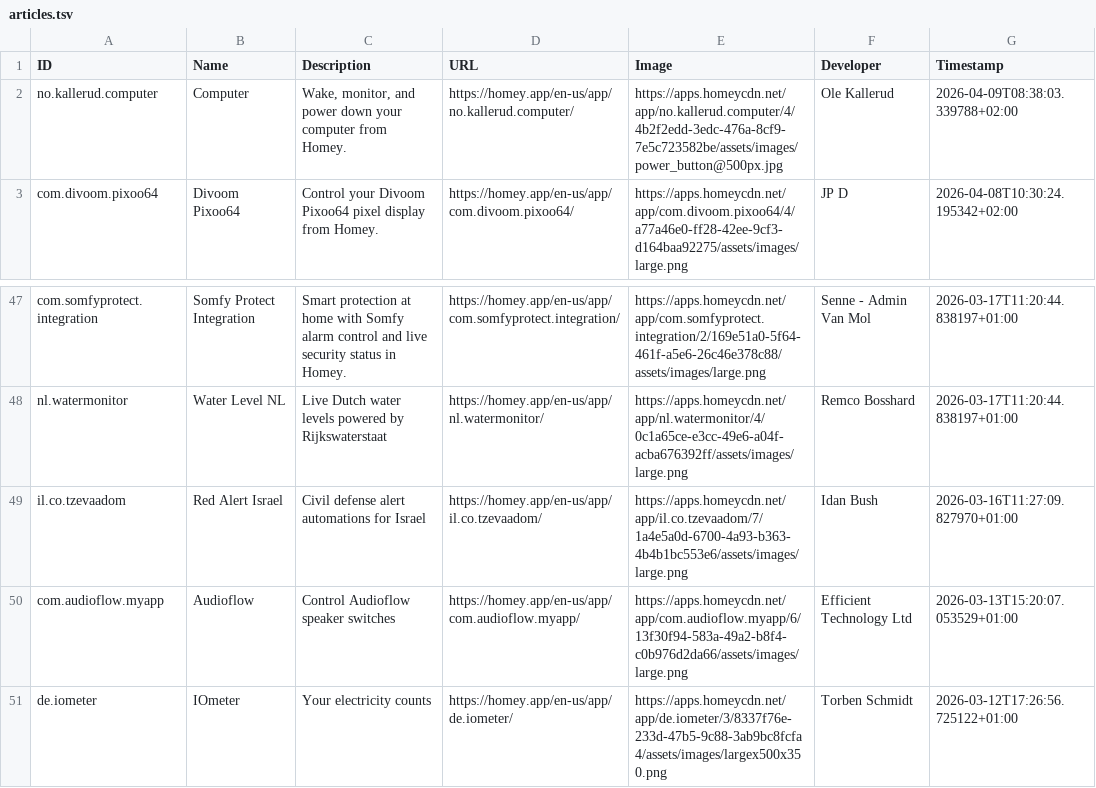
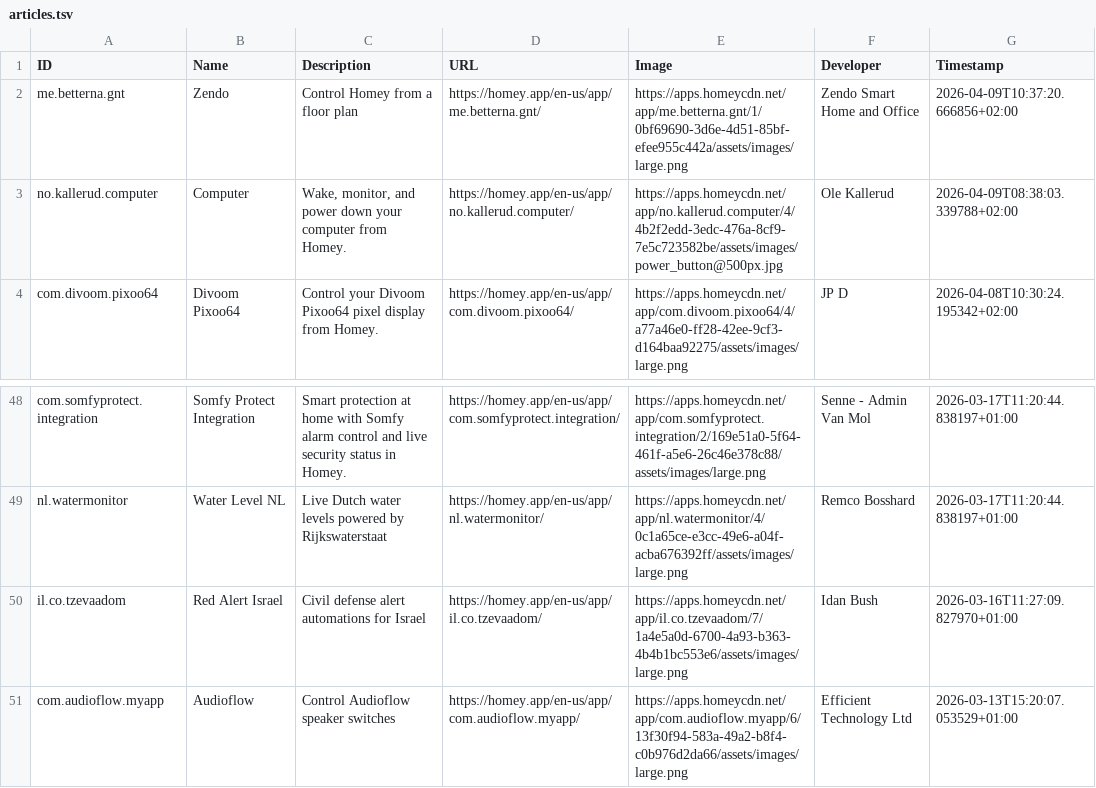
Before and after one commit to bennokress/rss-feeds, a TSV file: Homey App Store - New Apps/articles.tsv, drawn as a sheet; only a part is shown, gaps mark what is left out.

```diff
--- a/Homey App Store - New Apps/articles.tsv
+++ b/Homey App Store - New Apps/articles.tsv
@@ -1,2 +1,3 @@
 ID	Name	Description	URL	Image	Developer	Timestamp
+me.betterna.gnt	Zendo	Control Homey from a floor plan	https://homey.app/en-us/app/me.betterna.gnt/	https://apps.homeycdn.net/app/me.betterna.gnt/1/0bf69690-3d6e-4d51-85bf-efee955c442a/assets/images/large.png	Zendo Smart Home and Office	2026-04-09T10:37:20.666856+02:00
 no.kallerud.computer	Computer	Wake, monitor, and power down your computer from Homey.	https://homey.app/en-us/app/no.kallerud.computer/	https://apps.homeycdn.net/app/no.kallerud.computer/4/4b2f2edd-3edc-476a-8cf9-7e5c723582be/assets/images/power_button@500px.jpg	Ole Kallerud	2026-04-09T08:38:03.339788+02:00
@@ -50,2 +51 @@ il.co.tzevaadom	Red Alert Israel	Civil defense alert automations for Israel	http
 com.audioflow.myapp	Audioflow	Control Audioflow speaker switches	https://homey.app/en-us/app/com.audioflow.myapp/	https://apps.homeycdn.net/app/com.audioflow.myapp/6/13f30f94-583a-49a2-b8f4-c0b976d2da66/assets/images/large.png	Efficient Technology Ltd	2026-03-13T15:20:07.053529+01:00
-de.iometer	IOmeter	Your electricity counts	https://homey.app/en-us/app/de.iometer/	https://apps.homeycdn.net/app/de.iometer/3/8337f76e-233d-47b5-9c88-3ab9bc8fcfa4/assets/images/largex500x350.png	Torben Schmidt	2026-03-12T17:26:56.725122+01:00
```
Also changed, not shown: 1 other file.
